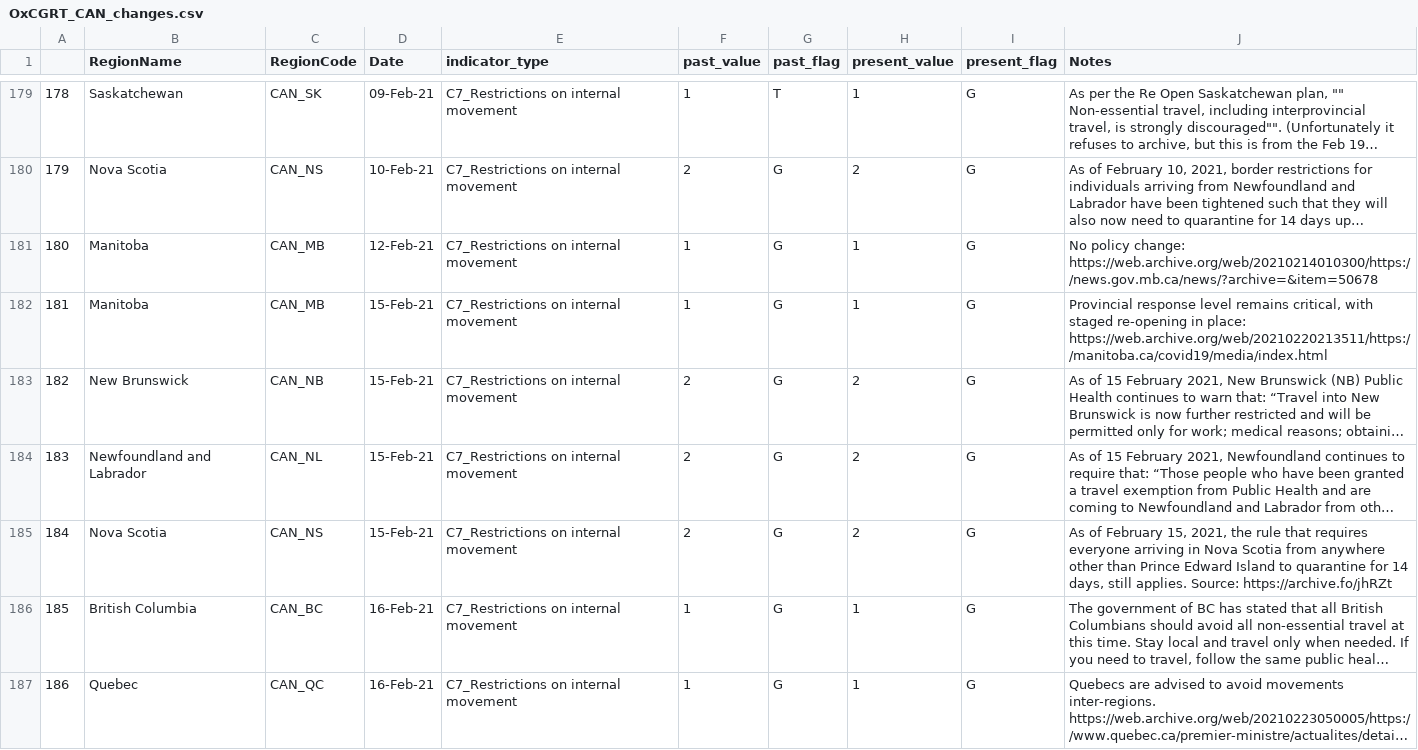
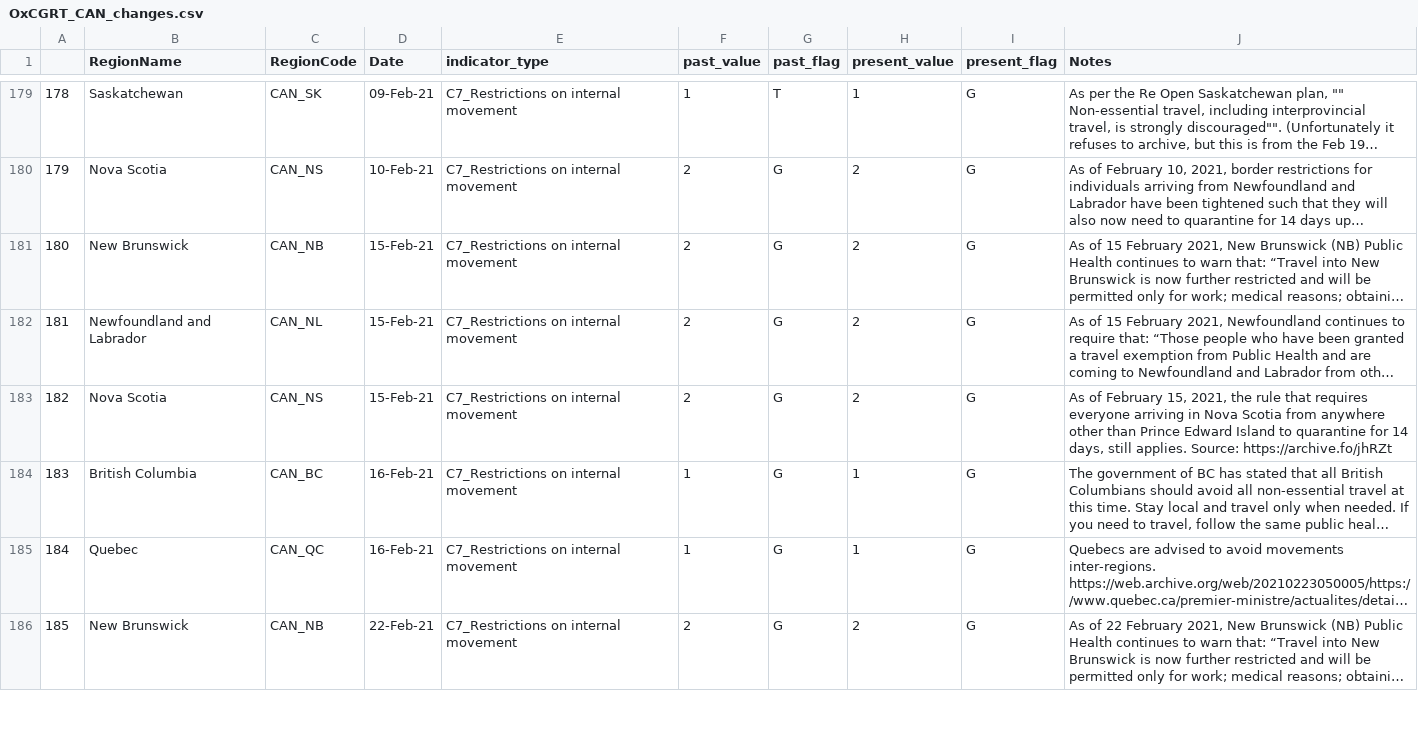
Before and after one commit to saptahash/BSGtracker_analysis, a CSV file: data/OxCGRT_CAN_changes.csv, drawn as a sheet; only a part is shown, gaps mark what is left out; the shorter side is filled out with more unchanged rows; long unchanged cells end in …; removed rows and columns are numbered as before the commit, all else as after; the diff covers the shown part only; the diff names each change by its address in the sheet, - before the commit and + after, or states it on an @@ line.

```diff
--- a/data/OxCGRT_CAN_changes.csv
+++ b/data/OxCGRT_CAN_changes.csv
-row 181: 180 | Manitoba | CAN_MB | 12-Feb-21 | C7_Restrictions on internal movement | 1 | G | 1 | G | No policy change: https://web.archive.org/web/20210214010300/https://news.gov.mb.ca/news/?archive=&item=50678
-row 182: 181 | Manitoba | CAN_MB | 15-Feb-21 | C7_Restrictions on internal movement | 1 | G | 1 | G | Provincial response level remains critical, with staged re-opening in place: https://web.archive.org/web/20210220213511/https://manitoba.ca/covid19/media/index.html
@@ column A renumbered from row 181 down @@
```
Also changed, not shown: 2 removed rows elsewhere in this file, data/h7_changes.csv.
